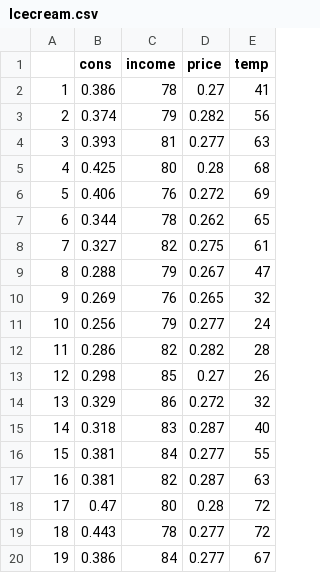
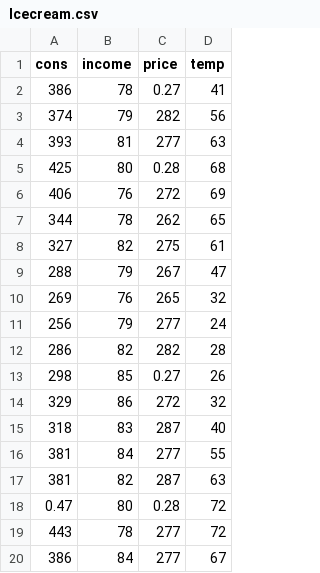
Before and after one commit to rbind/data-blog, a CSV file: static/data-sets/Icecream.csv, drawn as a sheet; only a part is shown; removed rows and columns are numbered as before the commit, all else as after; the diff covers the shown part only; the diff names each change by its address in the sheet, - before the commit and + after, or states it on an @@ line.

Commit message:
update icecream set

```diff
--- a/static/data-sets/Icecream.csv
+++ b/static/data-sets/Icecream.csv
-column A, rows 2-20: 1 | 2 | 3 | 4 | 5 | 6 | 7 | 8 | 9 | 10 | 11 | 12 | 13 | 14 | 15 | 16 | 17 | 18 | 19
-A2 (cons): 0.386
+A2 (cons): 386
-A3 (cons): 0.374
+A3 (cons): 374
-C3 (price): 0.282
+C3 (price): 282
-A4 (cons): 0.393
+A4 (cons): 393
-C4 (price): 0.277
+C4 (price): 277
-A5 (cons): 0.425
+A5 (cons): 425
-A6 (cons): 0.406
+A6 (cons): 406
-C6 (price): 0.272
+C6 (price): 272
-A7 (cons): 0.344
+A7 (cons): 344
-C7 (price): 0.262
+C7 (price): 262
-A8 (cons): 0.327
+A8 (cons): 327
-C8 (price): 0.275
+C8 (price): 275
-A9 (cons): 0.288
+A9 (cons): 288
-C9 (price): 0.267
+C9 (price): 267
-A10 (cons): 0.269
+A10 (cons): 269
-C10 (price): 0.265
+C10 (price): 265
-A11 (cons): 0.256
+A11 (cons): 256
-C11 (price): 0.277
+C11 (price): 277
-A12 (cons): 0.286
+A12 (cons): 286
-C12 (price): 0.282
+C12 (price): 282
-A13 (cons): 0.298
+A13 (cons): 298
-A14 (cons): 0.329
+A14 (cons): 329
-C14 (price): 0.272
+C14 (price): 272
-A15 (cons): 0.318
+A15 (cons): 318
-C15 (price): 0.287
+C15 (price): 287
-A16:A17 (cons): 0.381
+A16:A17 (cons): 381
-C16 (price): 0.277
+C16 (price): 277
-C17 (price): 0.287
+C17 (price): 287
-A19 (cons): 0.443
+A19 (cons): 443
-C19:C20 (price): 0.277
+C19:C20 (price): 277
-A20 (cons): 0.386
+A20 (cons): 386
```
Also changed, not shown: 21 edited cells elsewhere in this file.
